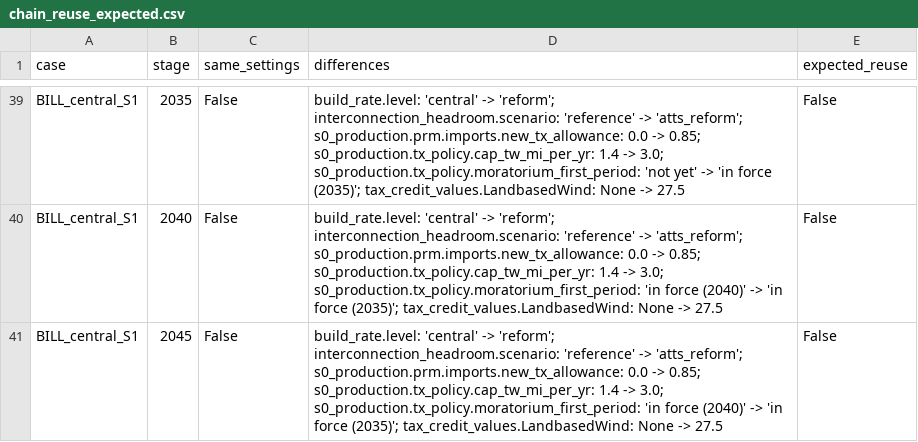
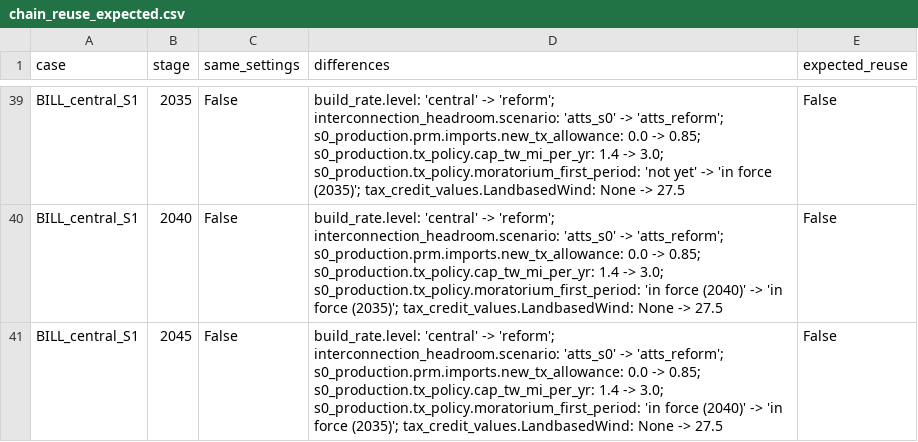
Before and after one commit to TMBrindle/Switch-USA-EDF, a CSV file: s0_workflow/data/chain_reuse_expected.csv, drawn as a sheet; only a part is shown, gaps mark what is left out; the diff covers the shown part only; the diff names each change by its address in the sheet, - before the commit and + after, or states it on an @@ line.

```diff
--- a/s0_workflow/data/chain_reuse_expected.csv
+++ b/s0_workflow/data/chain_reuse_expected.csv
-D39 (differences): …'reform'; interconnection_headroom.scenario: 'reference' -> 'atts_reform';…
+D39 (differences): …'reform'; interconnection_headroom.scenario: 'atts_s0' -> 'atts_reform';…
-D40:D41 (differences): …'reform'; interconnection_headroom.scenario: 'reference' -> 'atts_reform';…
+D40:D41 (differences): …'reform'; interconnection_headroom.scenario: 'atts_s0' -> 'atts_reform';…
```
Also changed, not shown: 44 edited cells elsewhere in this file, 9 other files.
